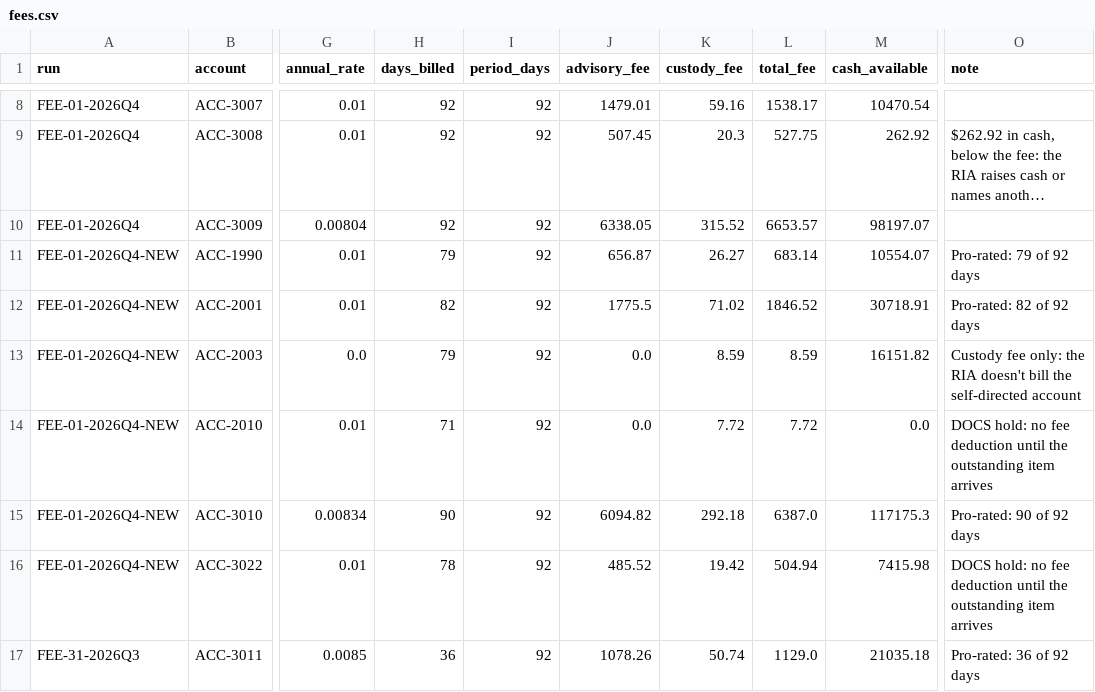
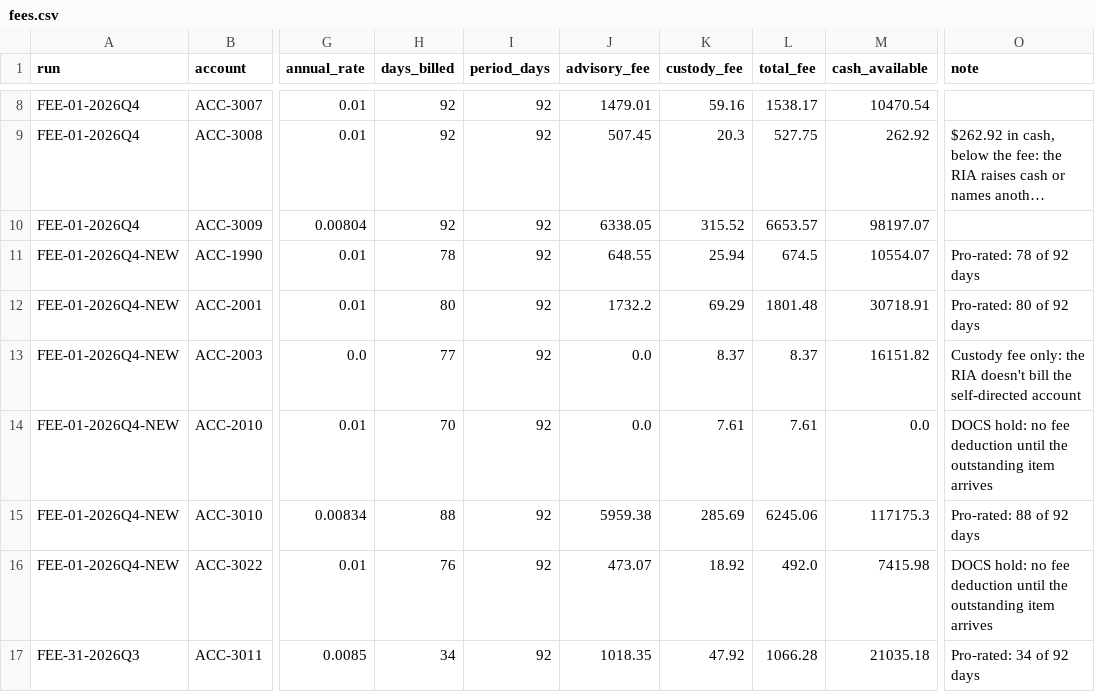
Before and after one commit to shawngggg/AI-embedded-RIA-custody-operations-platform, a CSV file: synthetic/data/fees.csv, drawn as a sheet; only a part is shown, gaps mark what is left out; long unchanged cells end in …; the diff covers the shown part only; the diff names each change by its address in the sheet, - before the commit and + after, or states it on an @@ line.

```diff
--- a/synthetic/data/fees.csv
+++ b/synthetic/data/fees.csv
-H11 (days_billed): 79
+H11 (days_billed): 78
-J11 (advisory_fee): 656.87
+J11 (advisory_fee): 648.55
-K11 (custody_fee): 26.27
+K11 (custody_fee): 25.94
-L11 (total_fee): 683.14
+L11 (total_fee): 674.5
-O11 (note): Pro-rated: 79 of 92 days
+O11 (note): Pro-rated: 78 of 92 days
-H12 (days_billed): 82
+H12 (days_billed): 80
-J12 (advisory_fee): 1775.5
+J12 (advisory_fee): 1732.2
-K12 (custody_fee): 71.02
+K12 (custody_fee): 69.29
-L12 (total_fee): 1846.52
+L12 (total_fee): 1801.48
-O12 (note): Pro-rated: 82 of 92 days
+O12 (note): Pro-rated: 80 of 92 days
-H13 (days_billed): 79
+H13 (days_billed): 77
-K13 (custody_fee): 8.59
+K13 (custody_fee): 8.37
-L13 (total_fee): 8.59
+L13 (total_fee): 8.37
-H14 (days_billed): 71
+H14 (days_billed): 70
-K14 (custody_fee): 7.72
+K14 (custody_fee): 7.61
-L14 (total_fee): 7.72
+L14 (total_fee): 7.61
-H15 (days_billed): 90
+H15 (days_billed): 88
-J15 (advisory_fee): 6094.82
+J15 (advisory_fee): 5959.38
-K15 (custody_fee): 292.18
+K15 (custody_fee): 285.69
-L15 (total_fee): 6387.0
+L15 (total_fee): 6245.06
-O15 (note): Pro-rated: 90 of 92 days
+O15 (note): Pro-rated: 88 of 92 days
-H16 (days_billed): 78
+H16 (days_billed): 76
-J16 (advisory_fee): 485.52
+J16 (advisory_fee): 473.07
-K16 (custody_fee): 19.42
+K16 (custody_fee): 18.92
-L16 (total_fee): 504.94
+L16 (total_fee): 492.0
-H17 (days_billed): 36
+H17 (days_billed): 34
-J17 (advisory_fee): 1078.26
+J17 (advisory_fee): 1018.35
-K17 (custody_fee): 50.74
+K17 (custody_fee): 47.92
-L17 (total_fee): 1129.0
+L17 (total_fee): 1066.28
-O17 (note): Pro-rated: 36 of 92 days
+O17 (note): Pro-rated: 34 of 92 days
```
Also changed, not shown: 25 edited cells elsewhere in this file, synthetic/data/balances.csv, synthetic/data/cases.csv, 40 other files.
